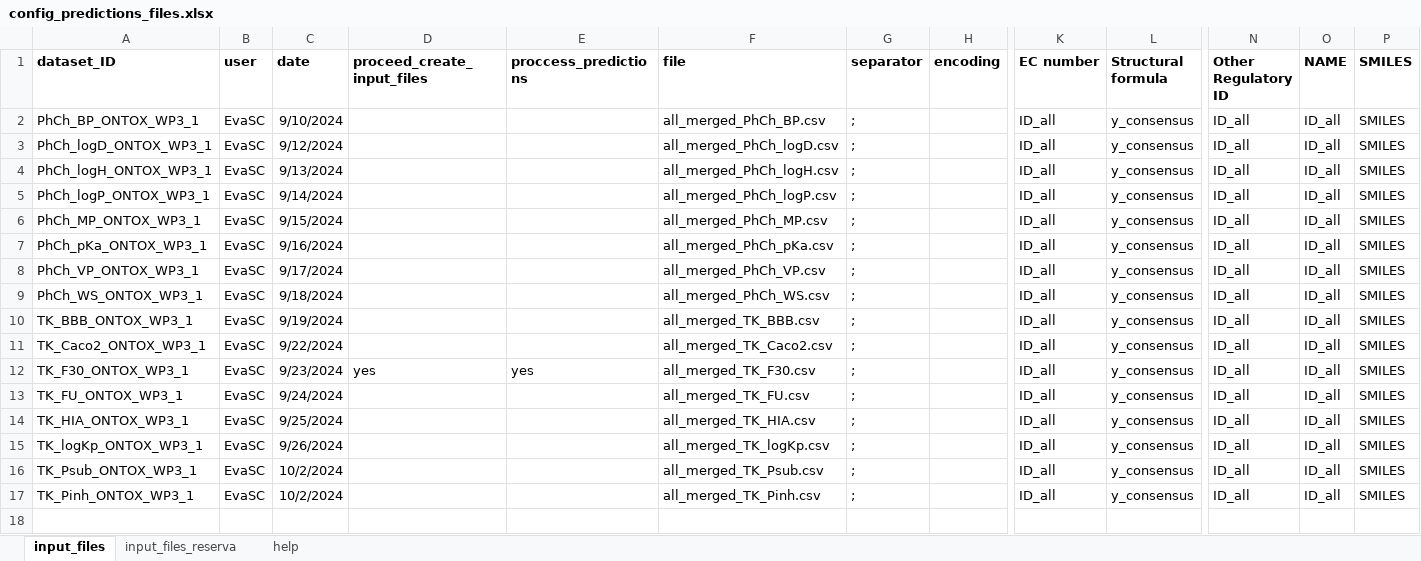
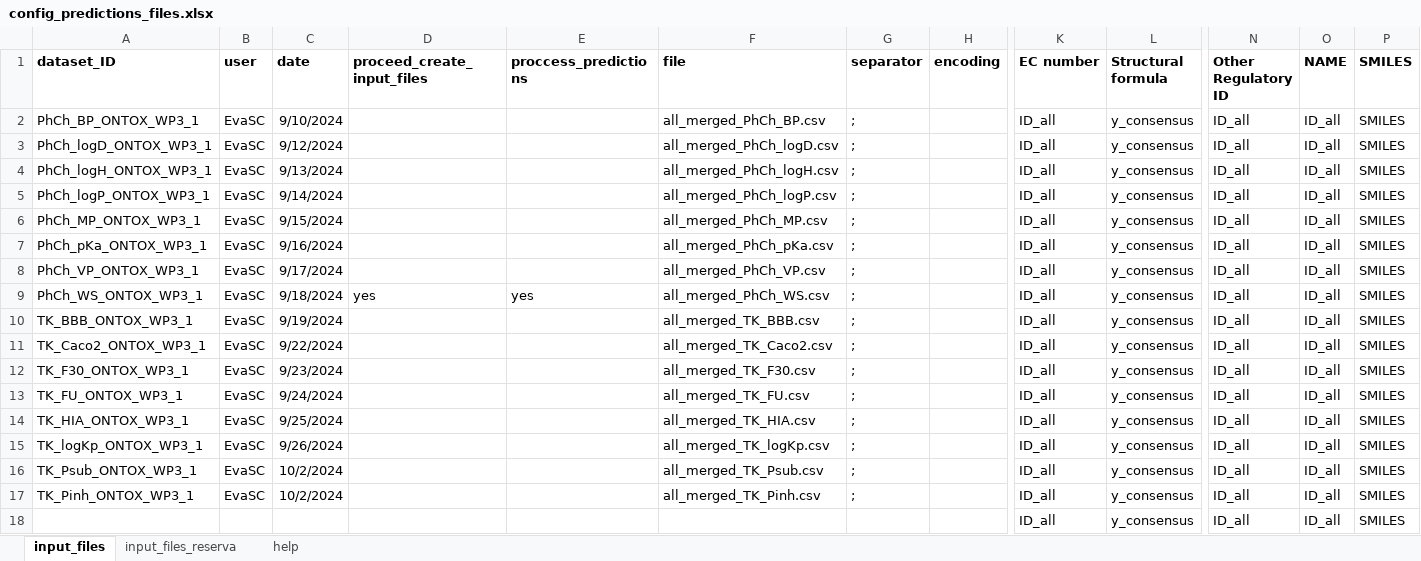
Before and after one commit to ProtoQSAR/IRB, an Excel workbook: scripts/prediction_files/config_predictions_files.xlsx, sheet input_files, drawn as a sheet; only a part is shown, gaps mark what is left out; values as stored, in another font and other column widths than the file's, no borders; rows hold the shown columns only; the diff names each change by its address in the sheet, - before the commit and + after, or states it on an @@ line.

Commit message:
only changes in prediction_files

```diff
--- a/scripts/prediction_files/config_predictions_files.xlsx (sheet input_files)
+++ b/scripts/prediction_files/config_predictions_files.xlsx (sheet input_files)
-D9 (proceed_create_input_files): (empty)
+D9 (proceed_create_input_files): yes
-E9 (proccess_predictions): (empty)
+E9 (proccess_predictions): yes
-D12 (proceed_create_input_files): yes
+D12 (proceed_create_input_files): (empty)
-E12 (proccess_predictions): yes
+E12 (proccess_predictions): (empty)
+row 18:  |  |  |  |  |  |  |  | ID_all | y_consensus | ID_all | ID_all | SMILES
```
Also changed, not shown: sheet input_files_reserva, scripts/prediction_files/config_predictions_tools.xlsx, 6 other files.
